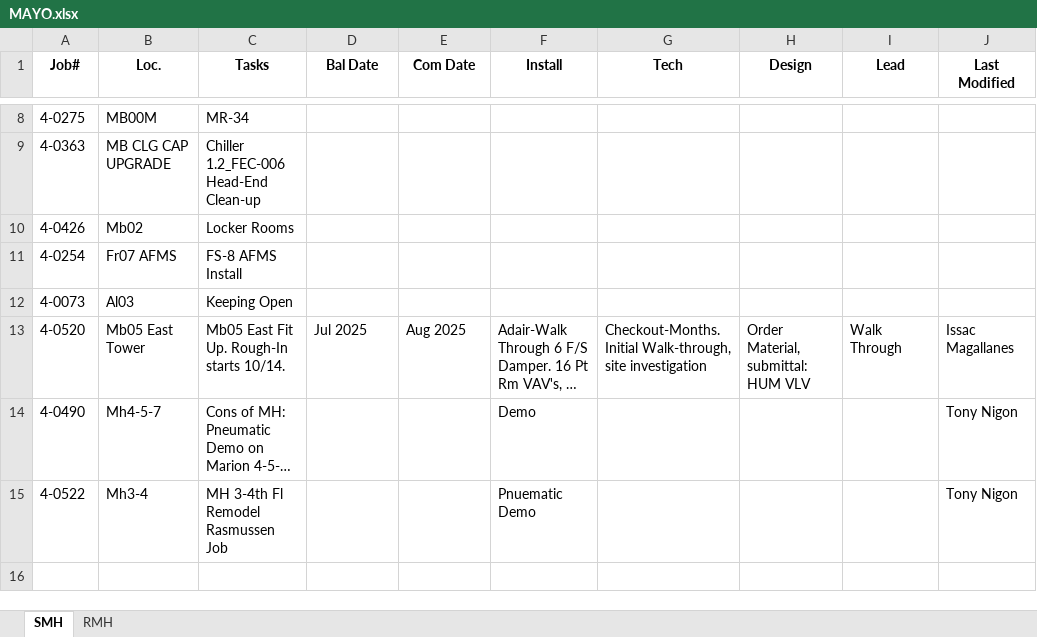
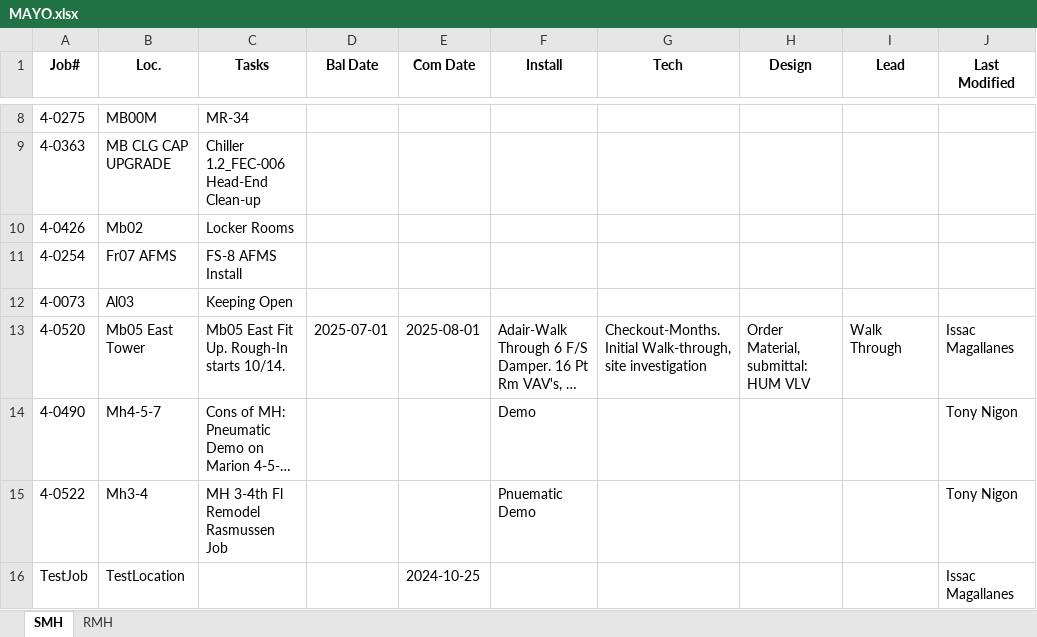
Before and after one commit to jmagalis/whiteboard, an Excel workbook: MAYO.xlsx, sheet SMH, drawn as a sheet; only a part is shown, gaps mark what is left out; long unchanged cells end in …; values as stored, in another font and other column widths than the file's, no borders; the diff names each change by its address in the sheet, - before the commit and + after, or states it on an @@ line.

Commit message:
Date Format Change

```diff
--- a/MAYO.xlsx (sheet SMH)
+++ b/MAYO.xlsx (sheet SMH)
-D13 (Bal Date): Jul 2025
+D13 (Bal Date): 2025-07-01
-E13 (Com Date): Aug 2025
+E13 (Com Date): 2025-08-01
+row 16: TestJob | TestLocation |  |  | 2024-10-25 |  |  |  |  | Issac Magallanes
```
Also changed, not shown: 3 other files.
